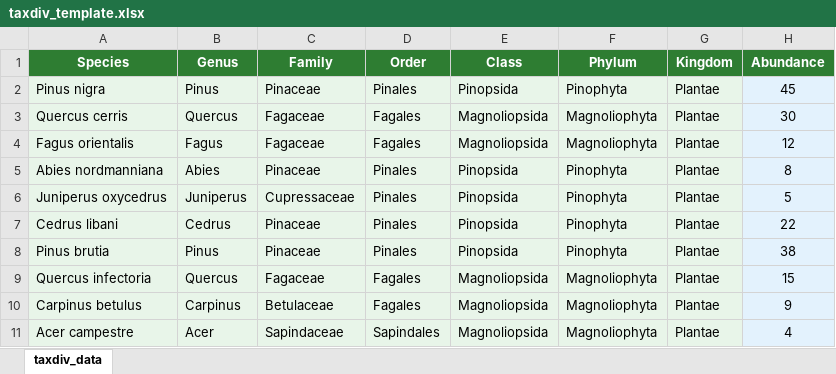
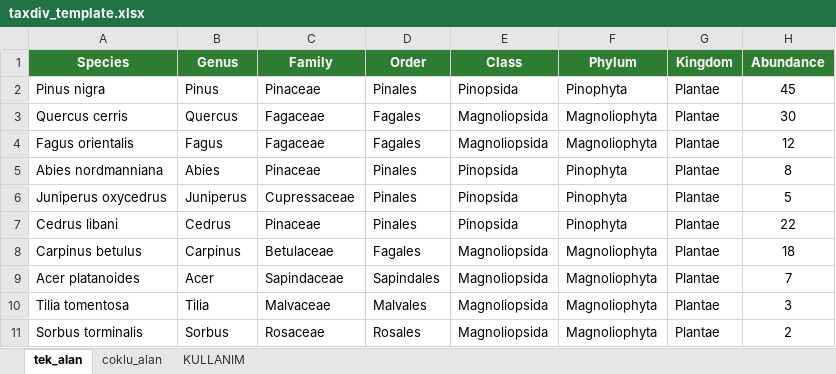
Before and after one commit to mgorgoz/taxonomic-diversity-r, an Excel workbook: inst/templates/taxdiv_template.xlsx, sheet tek_alan, drawn as a sheet; values as stored, in another font and other column widths than the file's, no borders; removed rows and columns are numbered as before the commit, all else as after; the diff names each change by its address in the sheet, - before the commit and + after, or states it on an @@ line.

Commit message:
docs: update Excel template with multi-site support
Template now has 3 sheets:
- tek_alan: single-site format (10 species, 8 columns)
- coklu_alan: multi-site format (3 sites, 15 rows, Site column)
- KULLANIM: usage guide with R code examples for batch_analysis()

```diff
--- a/inst/templates/taxdiv_template.xlsx (sheet tek_alan)
+++ b/inst/templates/taxdiv_template.xlsx (sheet tek_alan)
-sheet tab: taxdiv_data
+sheet tab: tek_alan
+sheet tab: coklu_alan
+sheet tab: KULLANIM
-A2:G7 fill: #E8F5E9
+A2:G7 fill: none
-H2:H7 fill: #E3F2FD
+H2:H7 fill: none
-row 8: Pinus brutia | Pinus | Pinaceae | Pinales | Pinopsida | Pinophyta | Plantae | 38
-row 9: Quercus infectoria | Quercus | Fagaceae | Fagales | Magnoliopsida | Magnoliophyta | Plantae | 15
-A8:G9 fill: #E8F5E9
+A8:G9 fill: none
-H8 (Abundance): 9
+H8 (Abundance): 18
-H8:H9 fill: #E3F2FD
+H8:H9 fill: none
-A9 (Species): Acer campestre
+A9 (Species): Acer platanoides
-H9 (Abundance): 4
+H9 (Abundance): 7
+row 10: Tilia tomentosa | Tilia | Malvaceae | Malvales | Magnoliopsida | Magnoliophyta | Plantae | 3
+row 11: Sorbus torminalis | Sorbus | Rosaceae | Rosales | Magnoliopsida | Magnoliophyta | Plantae | 2
```
